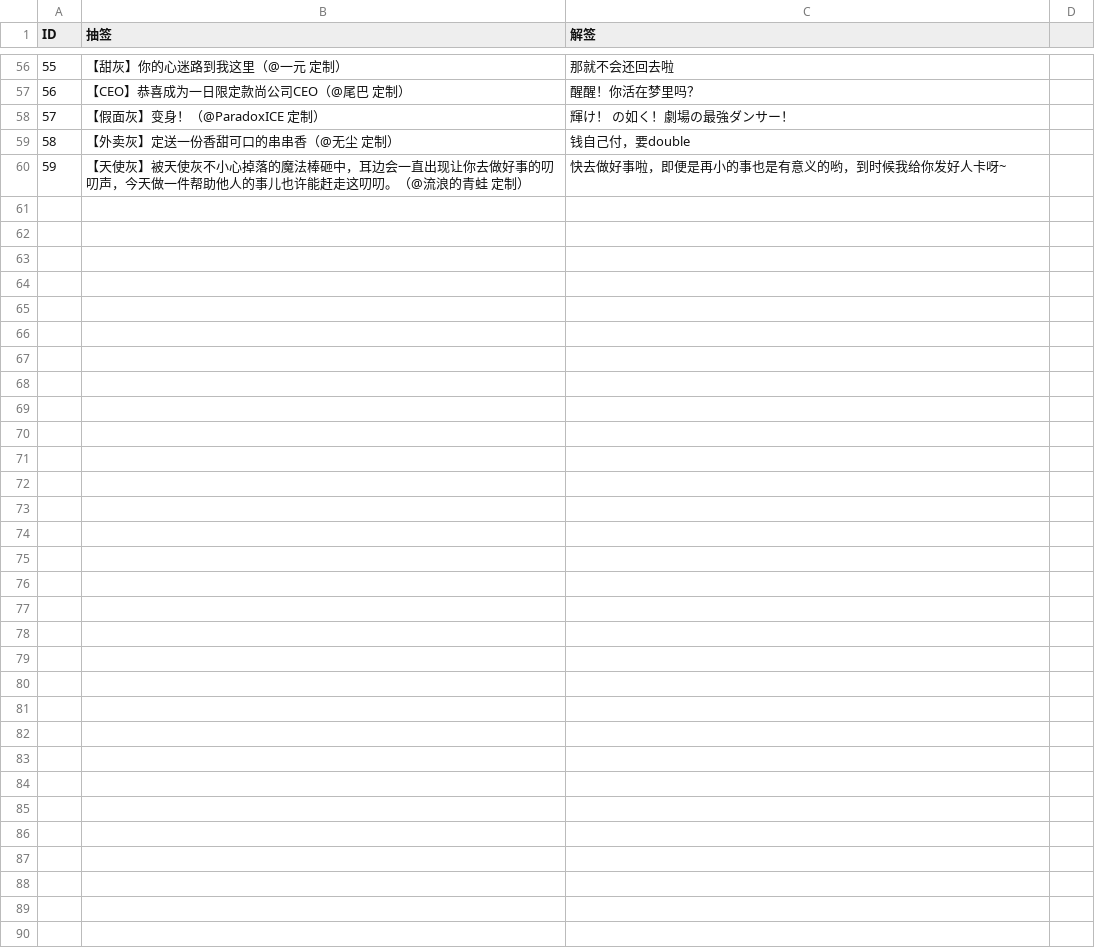
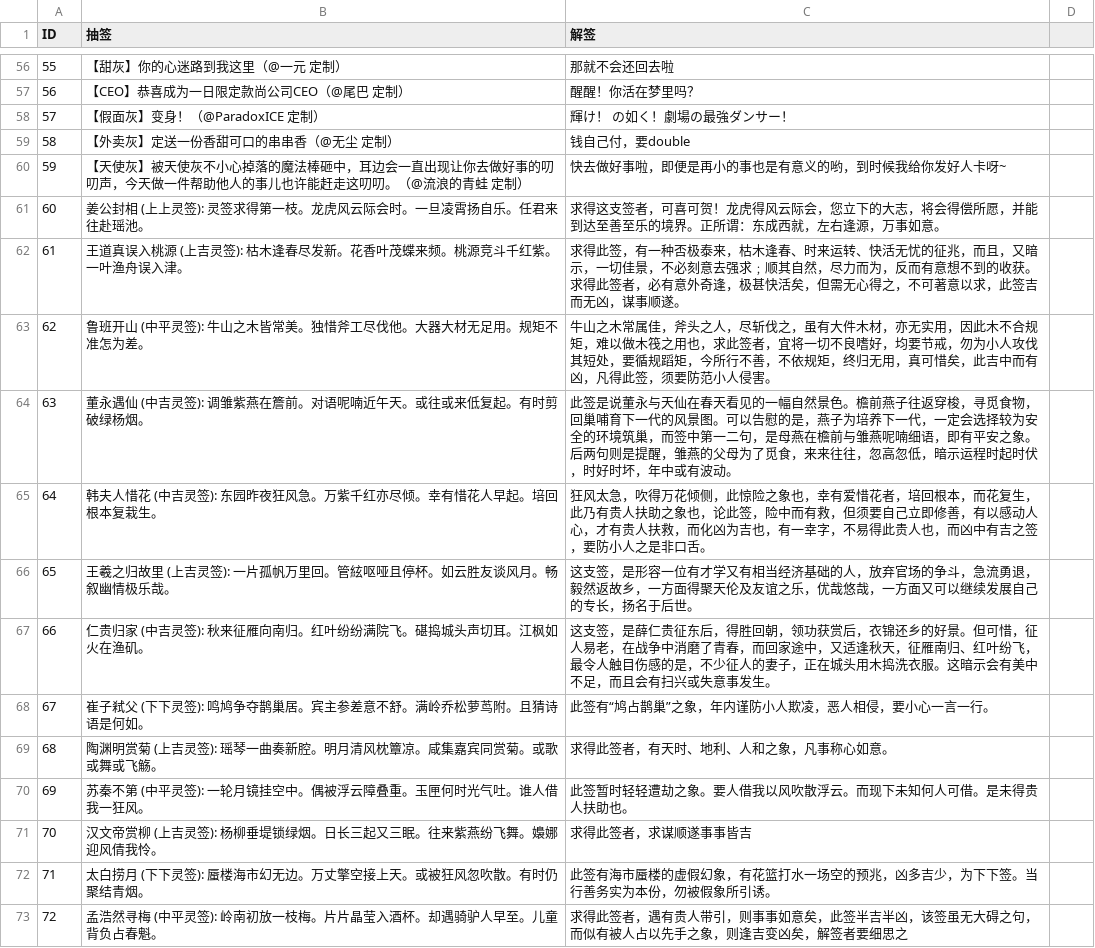
Before and after one commit to billjyc/pocket48, a CSV file: data/lottery/data.csv, drawn as a sheet; only a part is shown, gaps mark what is left out; the diff names each change by its address in the sheet, - before the commit and + after, or states it on an @@ line.

Commit message:
补充新的抽签

```diff
--- a/data/lottery/data.csv
+++ b/data/lottery/data.csv
+row 61: 60 | 姜公封相 (上上灵签): 灵签求得第一枝。龙虎风云际会时。一旦凌霄扬自乐。任君来往赴瑶池。 | 求得这支签者，可喜可贺！龙虎得风云际会，您立下的大志，将会得偿所愿，并能到达至善至乐的境界。正所谓：东成西就，左右逢源，万事如意。
+row 62: 61 | 王道真误入桃源 (上吉灵签): 枯木逢春尽发新。花香叶茂蝶来频。桃源竞斗千红紫。一叶渔舟误入津。 | 求得此签，有一种否极泰来，枯木逢春、时来运转、快活无忧的征兆，而且，又暗示，一切佳景，不必刻意去强求﹔顺其自然，尽力而为，反而有意想不到的收获。求得此签者，必有意外奇逢，极甚快活矣，但需无心得之，不可著意以求，此签吉而无凶，谋事顺遂。
+row 63: 62 | 鲁班开山 (中平灵签): 牛山之木皆常美。独惜斧工尽伐他。大器大材无足用。规矩不准怎为差。 | 牛山之木常属佳，斧头之人，尽斩伐之，虽有大件木材，亦无实用，因此木不合规矩，难以做木筏之用也，求此签者，宜将一切不良嗜好，均要节戒，勿为小人攻伐其短处，要循规蹈矩，今所行不善，不依规矩，终归无用，真可惜矣，此吉中而有凶，凡得此签，须要防范小人侵害。
+row 64: 63 | 董永遇仙 (中吉灵签): 调雏紫燕在簷前。对语呢喃近午天。或往或来低复起。有时剪破绿杨烟。 | 此签是说董永与天仙在春天看见的一幅自然景色。檐前燕子往返穿梭，寻觅食物，回巢哺育下一代的风景图。可以告慰的是，燕子为培养下一代，一定会选择较为安全的环境筑巢，而签中第一二句，是母燕在檐前与雏燕呢喃细语，即有平安之象。后两句则是提醒，雏燕的父母为了觅食，来来往往，忽高忽低，暗示运程时起时伏，时好时坏，年中或有波动。
+row 65: 64 | 韩夫人惜花 (中吉灵签): 东园昨夜狂风急。万紫千红亦尽倾。幸有惜花人早起。培回根本复栽生。 | 狂风太急，吹得万花倾侧，此惊险之象也，幸有爱惜花者，培回根本，而花复生，此乃有贵人扶助之象也，论此签，险中而有救，但须要自己立即修善，有以感动人心，才有贵人扶救，而化凶为吉也，有一幸字，不易得此贵人也，而凶中有吉之签，要防小人之是非口舌。
+row 66: 65 | 王羲之归故里 (上吉灵签): 一片孤帆万里回。管絃呕哑且停杯。如云胜友谈风月。畅叙幽情极乐哉。 | 这支签，是形容一位有才学又有相当经济基础的人，放弃官场的争斗，急流勇退，毅然返故乡，一方面得聚天伦及友谊之乐，优哉悠哉，一方面又可以继续发展自己的专长，扬名于后世。
+row 67: 66 | 仁贵归家 (中吉灵签): 秋来征雁向南归。红叶纷纷满院飞。碪捣城头声切耳。江枫如火在渔矶。 | 这支签，是薛仁贵征东后，得胜回朝，领功获赏后，衣锦还乡的好景。但可惜，征人易老，在战争中消磨了青春，而回家途中，又适逢秋天，征雁南归、红叶纷飞，最令人触目伤感的是，不少征人的妻子，正在城头用木捣洗衣服。这暗示会有美中不足，而且会有扫兴或失意事发生。
+row 68: 67 | 崔子弒父 (下下灵签): 鸣鸠争夺鹊巢居。宾主参差意不舒。满岭乔松萝茑附。且猜诗语是何如。 | 此签有“鸠占鹊巢”之象，年内谨防小人欺凌，恶人相侵，要小心一言一行。
+row 69: 68 | 陶渊明赏菊 (上吉灵签): 瑶琴一曲奏新腔。明月清风枕簟凉。咸集嘉宾同赏菊。或歌或舞或飞觞。 | 求得此签者，有天时、地利、人和之象，凡事称心如意。
+row 70: 69 | 苏秦不第 (中平灵签): 一轮月镜挂空中。偶被浮云障叠重。玉匣何时光气吐。谁人借我一狂风。 | 此签暂时轻轻遭劫之象。要人借我以风吹散浮云。而现下未知何人可借。是未得贵人扶助也。
+row 71: 70 | 汉文帝赏柳 (上吉灵签): 杨柳垂堤锁绿烟。日长三起又三眠。往来紫燕纷飞舞。嬝娜迎风倩我怜。 | 求得此签者，求谋顺遂事事皆吉
+row 72: 71 | 太白捞月 (下下灵签): 蜃楼海市幻无边。万丈擎空接上天。或被狂风忽吹散。有时仍聚结青烟。 | 此签有海市蜃楼的虚假幻象，有花篮打水一场空的预兆，凶多吉少，为下下签。当行善务实为本份，勿被假象所引诱。
+row 73: 72 | 孟浩然寻梅 (中平灵签): 岭南初放一枝梅。片片晶莹入酒杯。却遇骑驴人早至。儿童背负占春魁。 | 求得此签者，遇有贵人带引，则事事如意矣，此签半吉半凶，该签虽无大碍之句，而似有被人占以先手之象，则逢吉变凶矣，解签者要细思之
```
